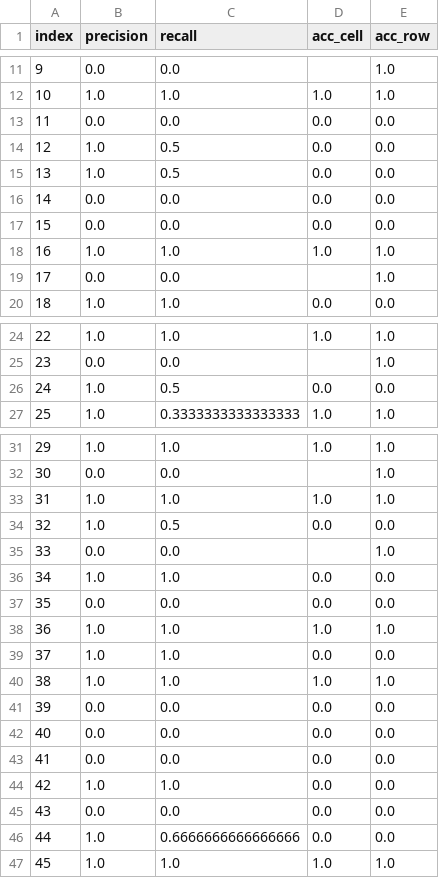
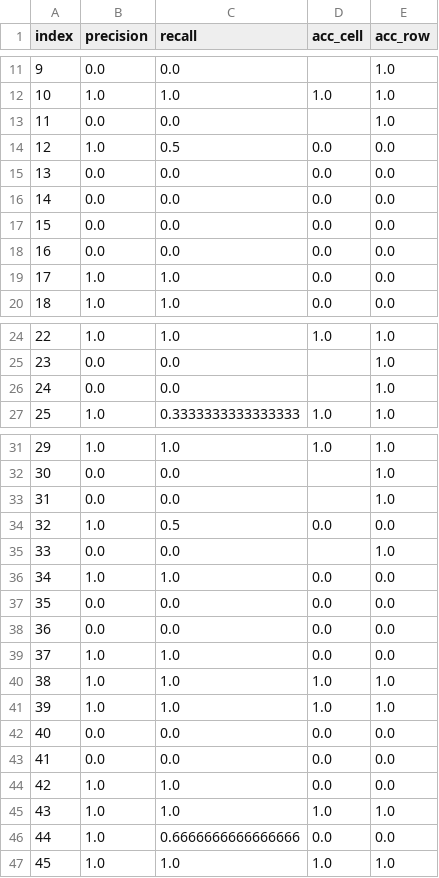
Before and after one commit to AdrianoRean/COSMADS, a CSV file: src/evaluation/metrics_results_standard.csv, drawn as a sheet; only a part is shown, gaps mark what is left out; the diff covers the shown part only.

```diff
--- a/src/evaluation/metrics_results_standard.csv
+++ b/src/evaluation/metrics_results_standard.csv
@@ -12,9 +12,9 @@ index,precision,recall,acc_cell,acc_row
 10,1.0,1.0,1.0,1.0
-11,0.0,0.0,0.0,0.0
+11,0.0,0.0,,1.0
 12,1.0,0.5,0.0,0.0
-13,1.0,0.5,0.0,0.0
+13,0.0,0.0,0.0,0.0
 14,0.0,0.0,0.0,0.0
 15,0.0,0.0,0.0,0.0
-16,1.0,1.0,1.0,1.0
-17,0.0,0.0,,1.0
+16,0.0,0.0,0.0,0.0
+17,1.0,1.0,0.0,0.0
 18,1.0,1.0,0.0,0.0
@@ -25,3 +25,3 @@ index,precision,recall,acc_cell,acc_row
 23,0.0,0.0,,1.0
-24,1.0,0.5,0.0,0.0
+24,0.0,0.0,,1.0
 25,1.0,0.3333333333333333,1.0,1.0
@@ -32,3 +32,3 @@ index,precision,recall,acc_cell,acc_row
 30,0.0,0.0,,1.0
-31,1.0,1.0,1.0,1.0
+31,0.0,0.0,,1.0
 32,1.0,0.5,0.0,0.0
@@ -37,6 +37,6 @@ index,precision,recall,acc_cell,acc_row
 35,0.0,0.0,0.0,0.0
-36,1.0,1.0,1.0,1.0
+36,0.0,0.0,0.0,0.0
 37,1.0,1.0,0.0,0.0
 38,1.0,1.0,1.0,1.0
-39,0.0,0.0,0.0,0.0
+39,1.0,1.0,1.0,1.0
 40,0.0,0.0,0.0,0.0
@@ -44,3 +44,3 @@ index,precision,recall,acc_cell,acc_row
 42,1.0,1.0,0.0,0.0
-43,0.0,0.0,0.0,0.0
+43,1.0,1.0,1.0,1.0
 44,1.0,0.6666666666666666,0.0,0.0
```
Also changed, not shown: 10 edited cells elsewhere in this file, src/evaluation/metrics_results_chain_of_thoughs.csv, 5 other files.
